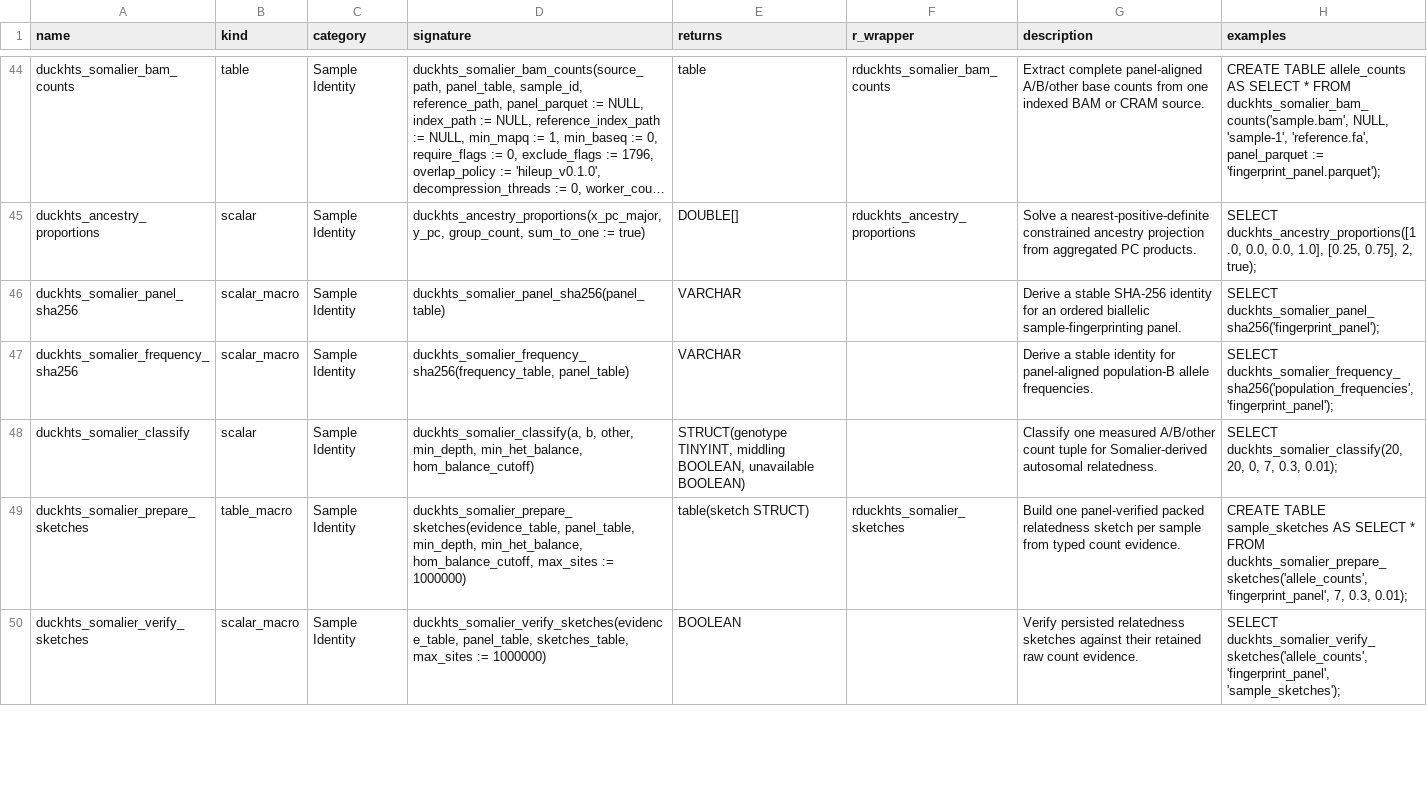
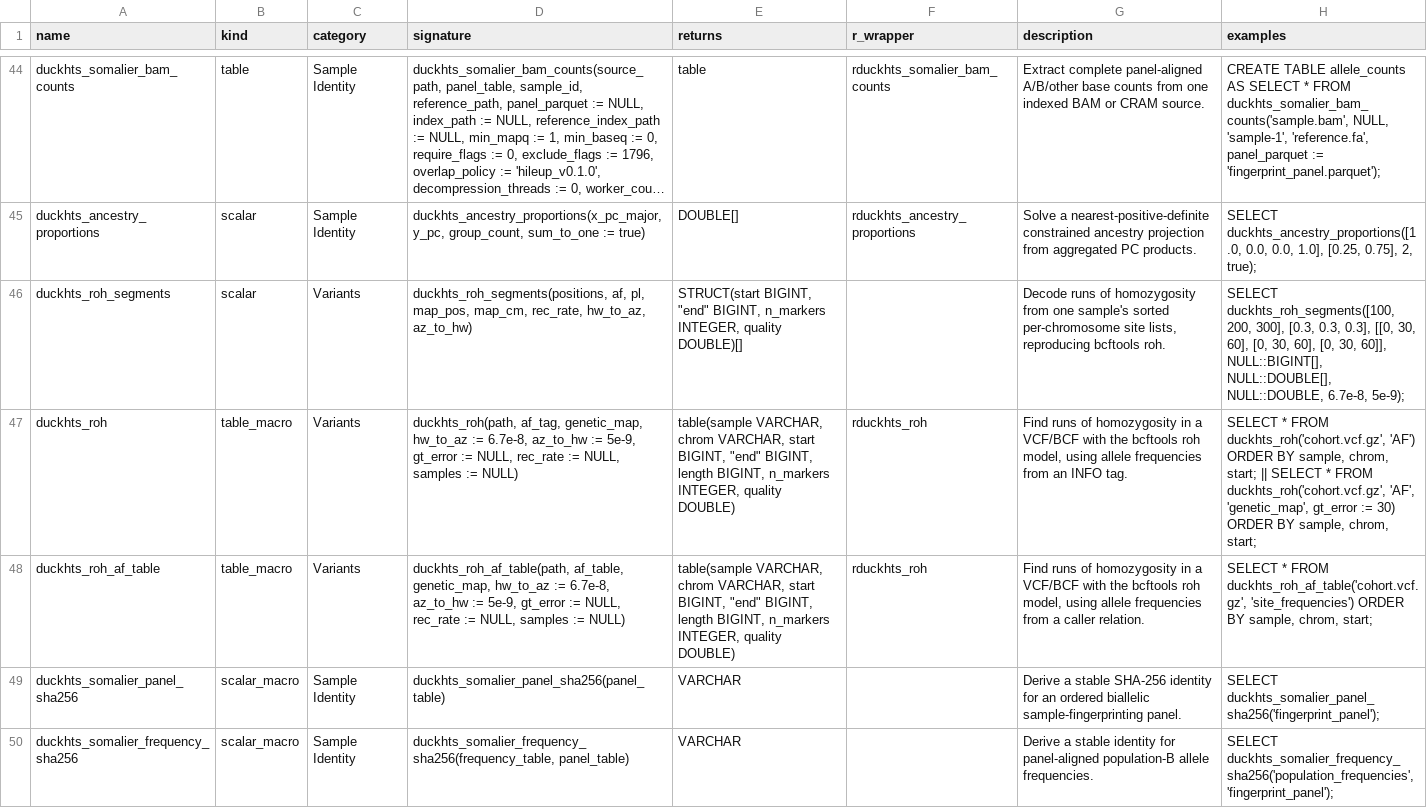
Before and after one commit to RGenomicsETL/duckhts, a TSV file: r/Rduckhts/inst/function_catalog/functions.tsv, drawn as a sheet; only a part is shown, gaps mark what is left out; the shorter side is filled out with more unchanged rows; long unchanged cells end in …; the diff names each change by its address in the sheet, - before the commit and + after, or states it on an @@ line.

Commit message:
Add the ROH kernel and duckhts_roh macros
Port the bcftools roh model (vcfroh.c, HMM.c) as duckhts_roh_segments, a
scalar over per-sample, per-chromosome lists, and add the duckhts_roh and
duckhts_roh_af_table macros on top of it. Segments equal bcftools roh on a
committed fixture in PL, -G, --AF-file, -M, -m and -a/-H modes.

```diff
--- a/r/Rduckhts/inst/function_catalog/functions.tsv
+++ b/r/Rduckhts/inst/function_catalog/functions.tsv
+row 46: duckhts_roh_segments | scalar | Variants | duckhts_roh_segments(positions, af, pl, map_pos, map_cm, rec_rate, hw_to_az, az_to_hw) | STRUCT(start BIGINT, "end" BIGINT, n_markers INTEGER, quality DOUBLE)[] |  | Decode runs of homozygosity from one sample's sorted per-chromosome site lists, reproducing bcftools roh. | SELECT duckhts_roh_segments([100, 200, 300], [0.3, 0.3, 0.3], [[0, 30, 60], [0, 30, 60], [0, 30, 60]], NULL::BIGINT[], NULL::DOUBLE[], NULL::DOUBLE, 6.7e-8, 5e-9);
+row 47: duckhts_roh | table_macro | Variants | duckhts_roh(path, af_tag, genetic_map, hw_to_az := 6.7e-8, az_to_hw := 5e-9, gt_error := NULL, rec_rate := NULL, samples := NULL) | table(sample VARCHAR, chrom VARCHAR, start BIGINT, "end" BIGINT, length BIGINT, n_markers INTEGER, quality DOUBLE) | rduckhts_roh | Find runs of homozygosity in a VCF/BCF with the bcftools roh model, using allele frequencies from an INFO tag. | SELECT * FROM duckhts_roh('cohort.vcf.gz', 'AF') ORDER BY sample, chrom, start; || SELECT * FROM duckhts_roh('cohort.vcf.gz', 'AF', 'genetic_map', gt_error := 30) ORDER BY sample, chrom, start;
+row 48: duckhts_roh_af_table | table_macro | Variants | duckhts_roh_af_table(path, af_table, genetic_map, hw_to_az := 6.7e-8, az_to_hw := 5e-9, gt_error := NULL, rec_rate := NULL, samples := NULL) | table(sample VARCHAR, chrom VARCHAR, start BIGINT, "end" BIGINT, length BIGINT, n_markers INTEGER, quality DOUBLE) | rduckhts_roh | Find runs of homozygosity in a VCF/BCF with the bcftools roh model, using allele frequencies from a caller relation. | SELECT * FROM duckhts_roh_af_table('cohort.vcf.gz', 'site_frequencies') ORDER BY sample, chrom, start;
```
Also changed, not shown: r/Rduckhts/inst/duckhts_extension/duckhts_sources.tsv, src/duckhts_sources.tsv, 31 other files.
